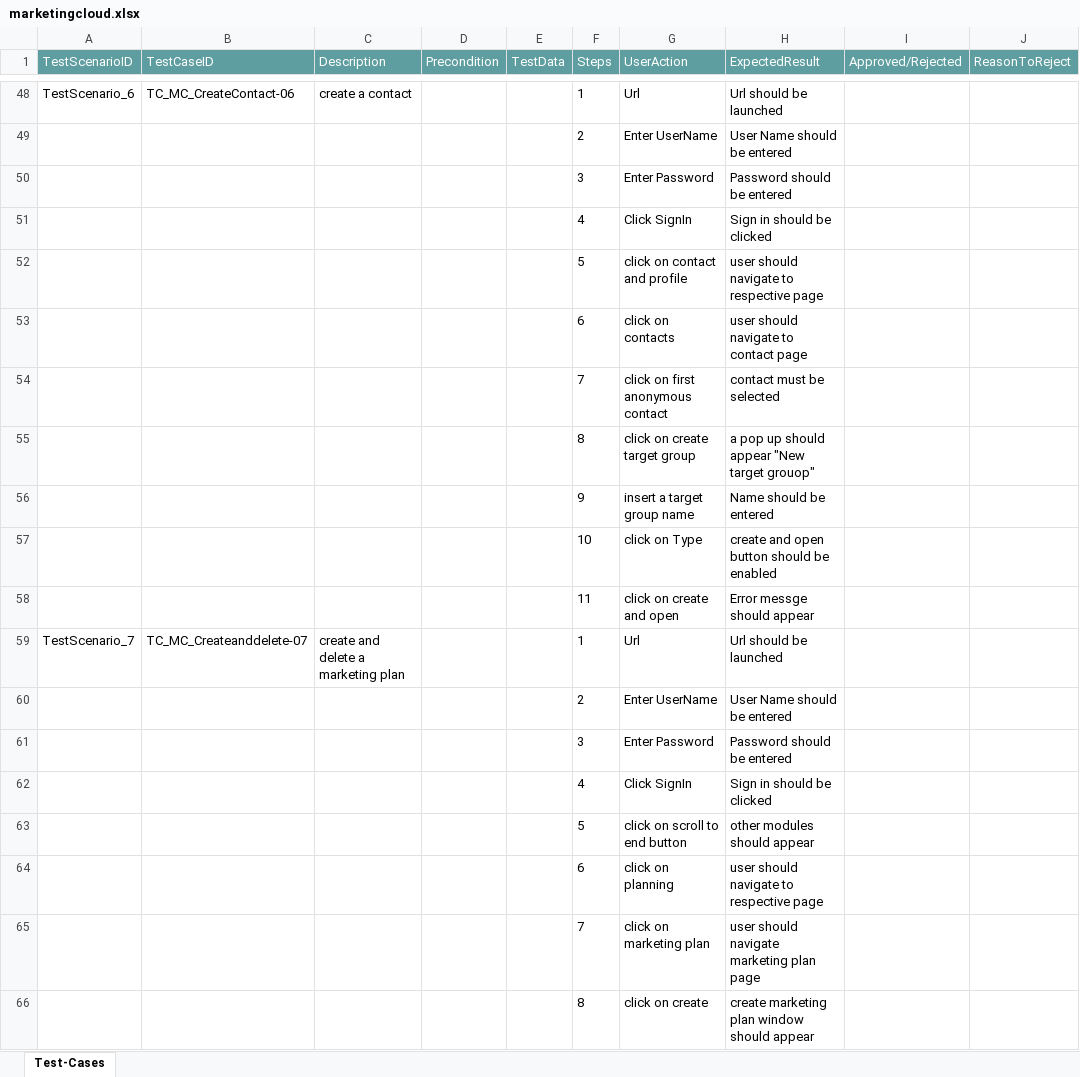
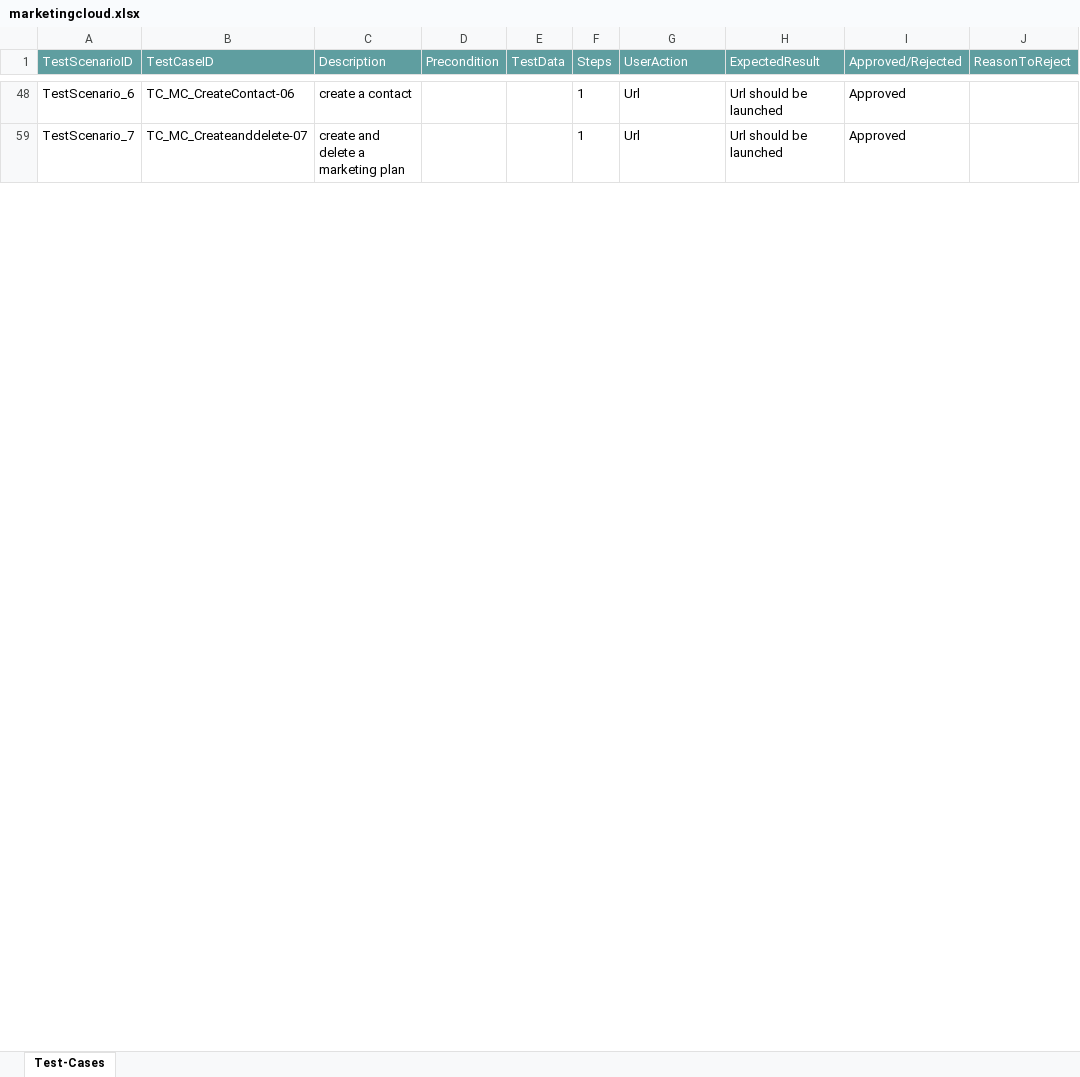
Before and after one commit to ShaikMohamedIrfan/genericappa, an Excel workbook: marketingcloud.xlsx, sheet Test-Cases, drawn as a sheet; only a part is shown, gaps mark what is left out; values as stored, in another font and other column widths than the file's, no borders; table styles not drawn; the diff covers the shown part only; the diff names each change by its address in the sheet, - before the commit and + after, or states it on an @@ line.

```diff
--- a/marketingcloud.xlsx (sheet Test-Cases)
+++ b/marketingcloud.xlsx (sheet Test-Cases)
-I48 (Approved/Rejected): (empty)
+I48 (Approved/Rejected): Approved
@@ row 49 hidden:  |  |  |  |  | 2 | Enter UserName | User Name should be entered @@
@@ row 50 hidden:  |  |  |  |  | 3 | Enter Password | Password should be entered @@
@@ row 51 hidden:  |  |  |  |  | 4 | Click SignIn | Sign in should be clicked @@
@@ row 52 hidden:  |  |  |  |  | 5 | click on contact and profile | user should navigate to respective page @@
@@ row 53 hidden:  |  |  |  |  | 6 | click on contacts | user should navigate to contact page @@
@@ row 54 hidden:  |  |  |  |  | 7 | click on first anonymous contact | contact must be selected @@
@@ row 55 hidden:  |  |  |  |  | 8 | click on create target group | a pop up should appear "New target grouop" @@
@@ row 56 hidden:  |  |  |  |  | 9 | insert a target group name | Name should be entered @@
@@ row 57 hidden:  |  |  |  |  | 10 | click on Type | create and open button should be enabled @@
@@ row 58 hidden:  |  |  |  |  | 11 | click on create and open | Error messge should appear @@
-I59 (Approved/Rejected): (empty)
+I59 (Approved/Rejected): Approved
@@ row 60 hidden:  |  |  |  |  | 2 | Enter UserName | User Name should be entered @@
@@ row 61 hidden:  |  |  |  |  | 3 | Enter Password | Password should be entered @@
@@ row 62 hidden:  |  |  |  |  | 4 | Click SignIn | Sign in should be clicked @@
@@ row 63 hidden:  |  |  |  |  | 5 | click on scroll to end button | other modules should appear @@
@@ row 64 hidden:  |  |  |  |  | 6 | click on planning | user should navigate to respective page @@
@@ row 65 hidden:  |  |  |  |  | 7 | click on marketing plan | user should navigate marketing plan page @@
@@ row 66 hidden:  |  |  |  |  | 8 | click on create | create marketing plan window should appear @@
```
Also changed, not shown: 72 hidden or unhidden rows and 8 edited cells elsewhere in this sheet.
